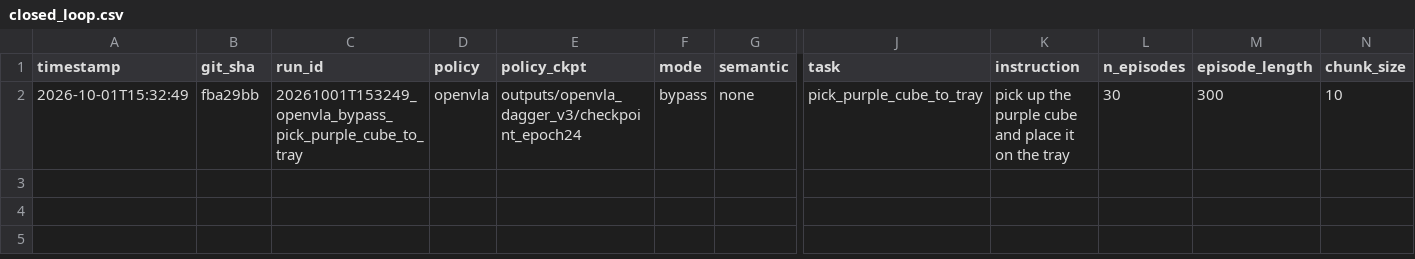
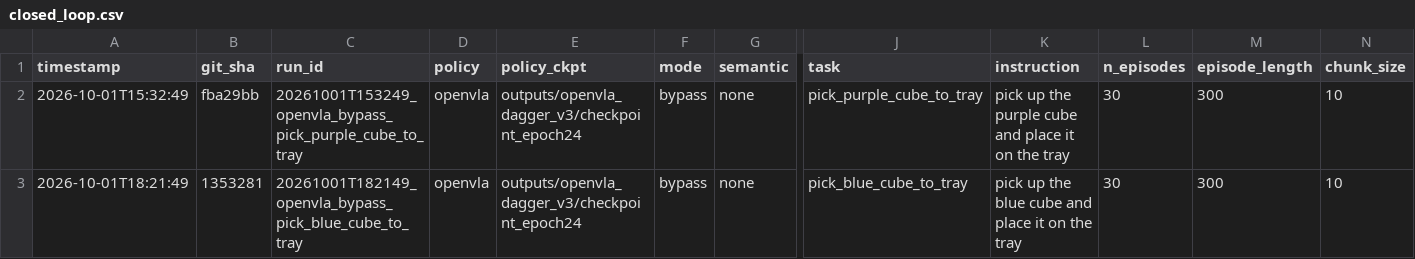
Before and after one commit to Sinyu104/Predict-SemCom, a CSV file: results/closed_loop.csv, drawn as a sheet; only a part is shown, gaps mark what is left out; rows hold the shown columns only; the diff names each change by its address in the sheet, - before the commit and + after, or states it on an @@ line.

```diff
--- a/results/closed_loop.csv
+++ b/results/closed_loop.csv
+row 3: 2026-10-01T18:21:49 | 1353281 | 20261001T182149_openvla_bypass_pick_blue_cube_to_tray | openvla | outputs/openvla_dagger_v3/checkpoint_epoch24 | bypass | none | pick_blue_cube_to_tray | pick up the blue cube and place it on the tray | 30 | 300 | 10
```
